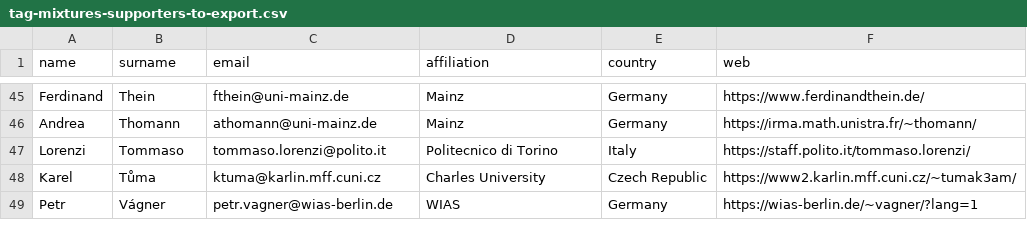
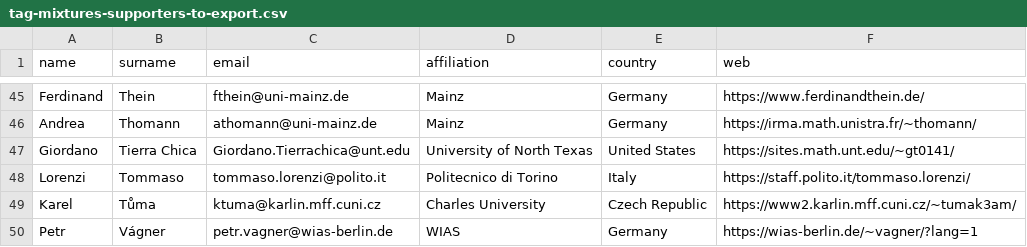
Before and after one commit to ems-tag-mixtures/ems-tag-mixtures.github.io, a CSV file: _data/tag-mixtures-supporters-to-export.csv, drawn as a sheet; only a part is shown, gaps mark what is left out; the diff names each change by its address in the sheet, - before the commit and + after, or states it on an @@ line.

Commit message:
Giordano.

```diff
--- a/_data/tag-mixtures-supporters-to-export.csv
+++ b/_data/tag-mixtures-supporters-to-export.csv
+row 47: Giordano | Tierra Chica | Giordano.Tierrachica@unt.edu | University of North Texas | United States | https://sites.math.unt.edu/~gt0141/
```
